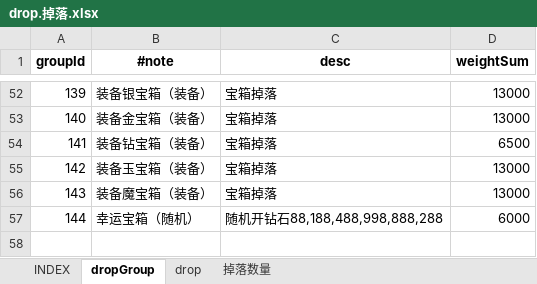
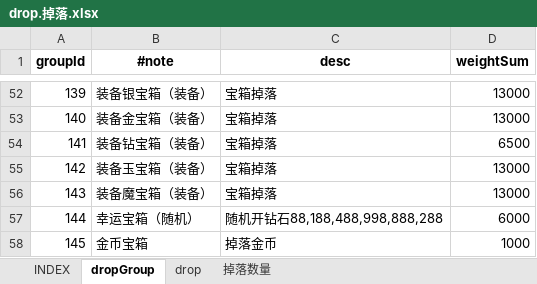
Before and after one commit to hataksumo/UIDesigner, an Excel workbook: Excel/drop.掉落.xlsx, sheet dropGroup, drawn as a sheet; only a part is shown, gaps mark what is left out; values as stored, in another font and other column widths than the file's, no borders; the diff names each change by its address in the sheet, - before the commit and + after, or states it on an @@ line.

```diff
--- a/Excel/drop.掉落.xlsx (sheet dropGroup)
+++ b/Excel/drop.掉落.xlsx (sheet dropGroup)
+row 58: 145 | 金币宝箱 | 掉落金币 | 1000
```
Also changed, not shown: sheet 掉落数量, sheet drop, Excel/activity.活动.xlsx, Excel/chapter.章节关卡.xlsx, 2 other files.
